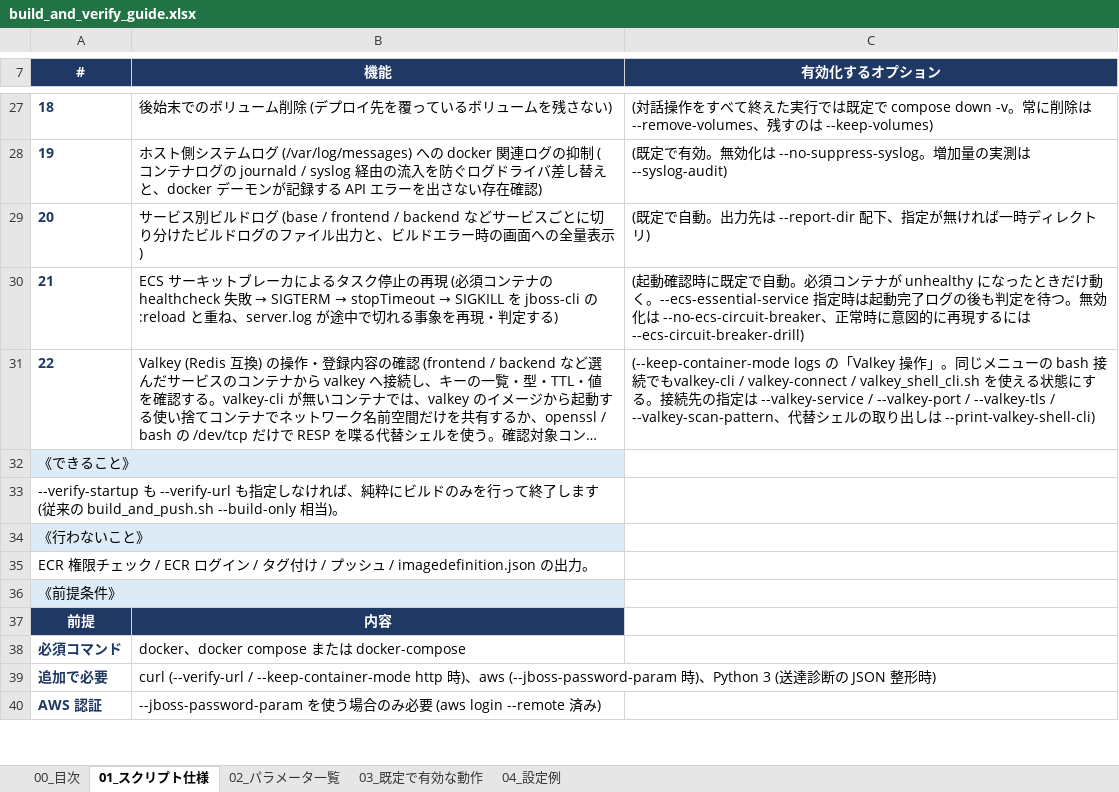
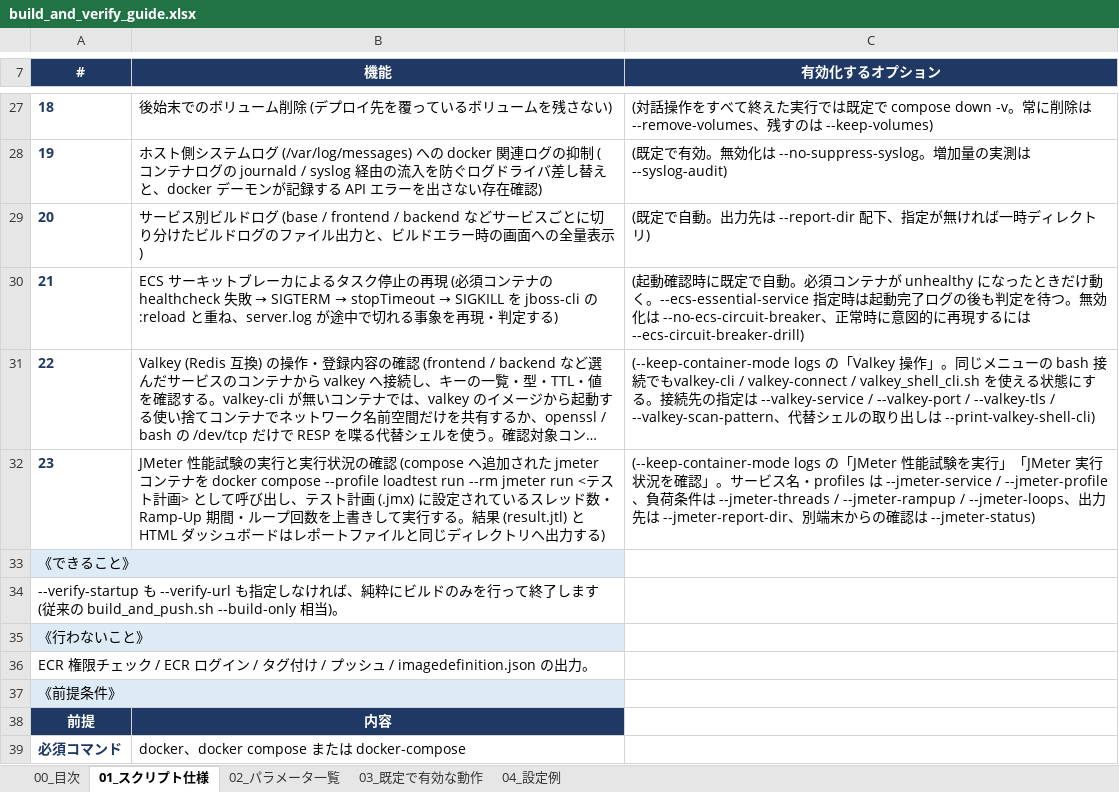
Before and after one commit to ProjectRubyRing/Container_Compose_Build_Push_v2_from_Codex, an Excel workbook: docs/build_and_verify_guide.xlsx, sheet 01_スクリプト仕様, drawn as a sheet; only a part is shown, gaps mark what is left out; the shorter side is filled out with more unchanged rows; long unchanged cells end in …; values as stored, in another font and other column widths than the file's, no borders; the diff names each change by its address in the sheet, - before the commit and + after, or states it on an @@ line.

```diff
--- a/docs/build_and_verify_guide.xlsx (sheet 01_スクリプト仕様)
+++ b/docs/build_and_verify_guide.xlsx (sheet 01_スクリプト仕様)
+row 32: 23 | JMeter 性能試験の実行と実行状況の確認 (compose へ追加された jmeter コンテナを docker compose --profile loadtest run --rm jmeter run <テスト計画> として呼び出し、テスト計画 (.jmx) に設定されているスレッド数・Ramp-Up 期間・ループ回数を上書きして実行する。結果 (result.jtl) と HTML ダッシュボードはレポートファイルと同じディレクトリへ出力する) | (--keep-container-mode logs の「JMeter 性能試験を実行」「JMeter 実行状況を確認」。サービス名・profiles は --jmeter-service / --jmeter-profile、負荷条件は --jmeter-threads / --jmeter-rampup / --jmeter-loops、出力先は --jmeter-report-dir、別端末からの確認は --jmeter-status)
```
Also changed, not shown: sheet 02_パラメータ一覧, sheet 03_既定で有効な動作, sheet 04_設定例, sheet 00_目次, docs/scripts_reference.xlsx, 8 other files.
